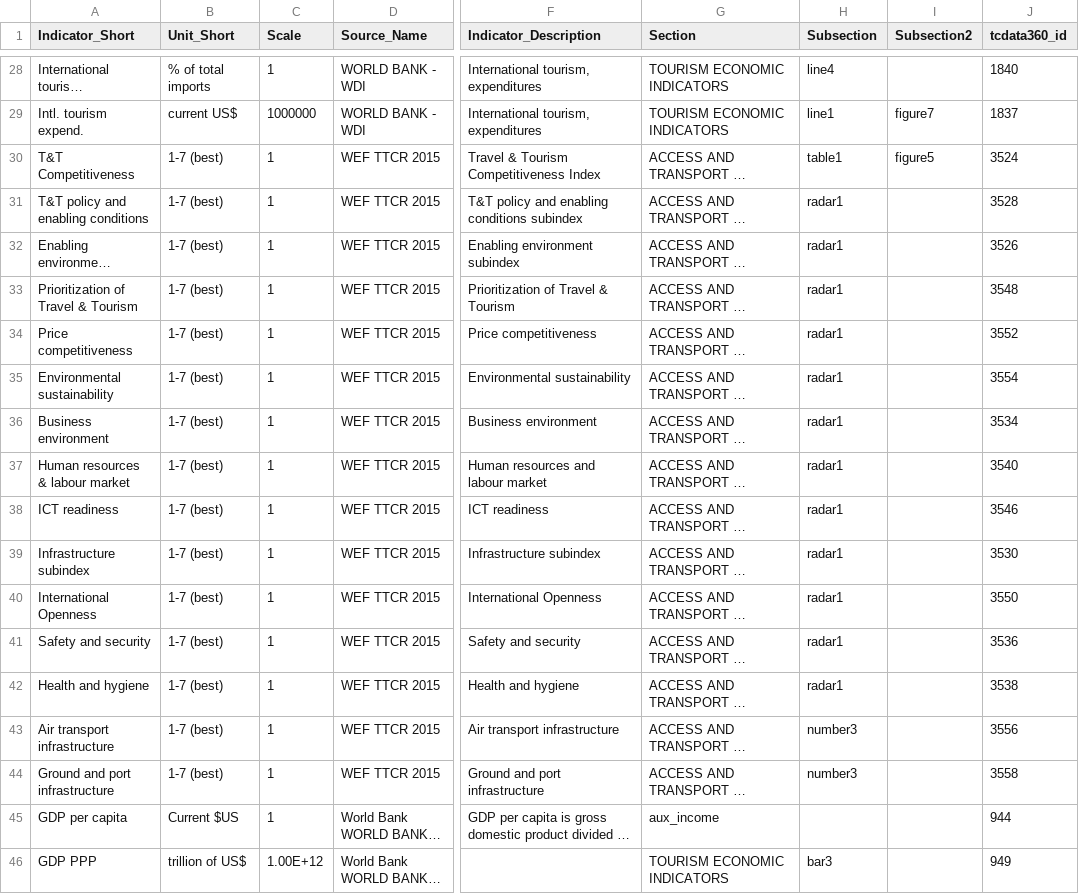
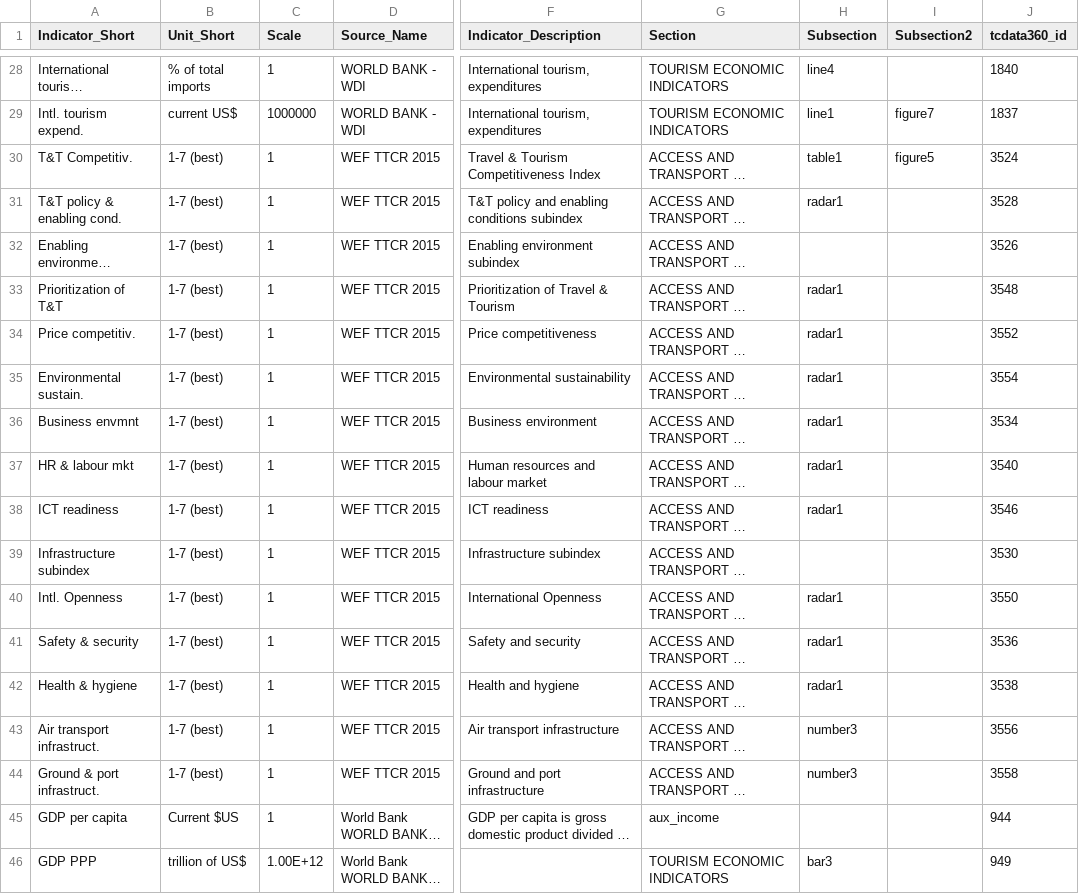
Before and after one commit to asRodelgo/reportGenerator360, a CSV file: templates/Tourism_DataDescription.csv, drawn as a sheet; only a part is shown, gaps mark what is left out; long unchanged cells end in …; the diff names each change by its address in the sheet, - before the commit and + after, or states it on an @@ line.

Commit message:
Final version of the new Tourism report

```diff
--- a/templates/Tourism_DataDescription.csv
+++ b/templates/Tourism_DataDescription.csv
-A30 (Indicator_Short): T&T Competitiveness
+A30 (Indicator_Short): T&T Competitiv.
-A31 (Indicator_Short): T&T policy and enabling conditions
+A31 (Indicator_Short): T&T policy & enabling cond.
-H32 (Subsection): radar1
+H32 (Subsection): (empty)
-A33 (Indicator_Short): Prioritization of Travel & Tourism
+A33 (Indicator_Short): Prioritization of T&T
-A34 (Indicator_Short): Price competitiveness
+A34 (Indicator_Short): Price competitiv.
-A35 (Indicator_Short): Environmental sustainability
+A35 (Indicator_Short): Environmental sustain.
-A36 (Indicator_Short): Business environment
+A36 (Indicator_Short): Business envmnt
-A37 (Indicator_Short): Human resources & labour market
+A37 (Indicator_Short): HR & labour mkt
-H39 (Subsection): radar1
+H39 (Subsection): (empty)
-A40 (Indicator_Short): International Openness
+A40 (Indicator_Short): Intl. Openness
-A41 (Indicator_Short): Safety and security
+A41 (Indicator_Short): Safety & security
-A42 (Indicator_Short): Health and hygiene
+A42 (Indicator_Short): Health & hygiene
-A43 (Indicator_Short): Air transport infrastructure
+A43 (Indicator_Short): Air transport infrastruct.
-A44 (Indicator_Short): Ground and port infrastructure
+A44 (Indicator_Short): Ground & port infrastruct.
```
Also changed, not shown: templates/Tourism_ReportConfiguration.csv, 23 other files.
